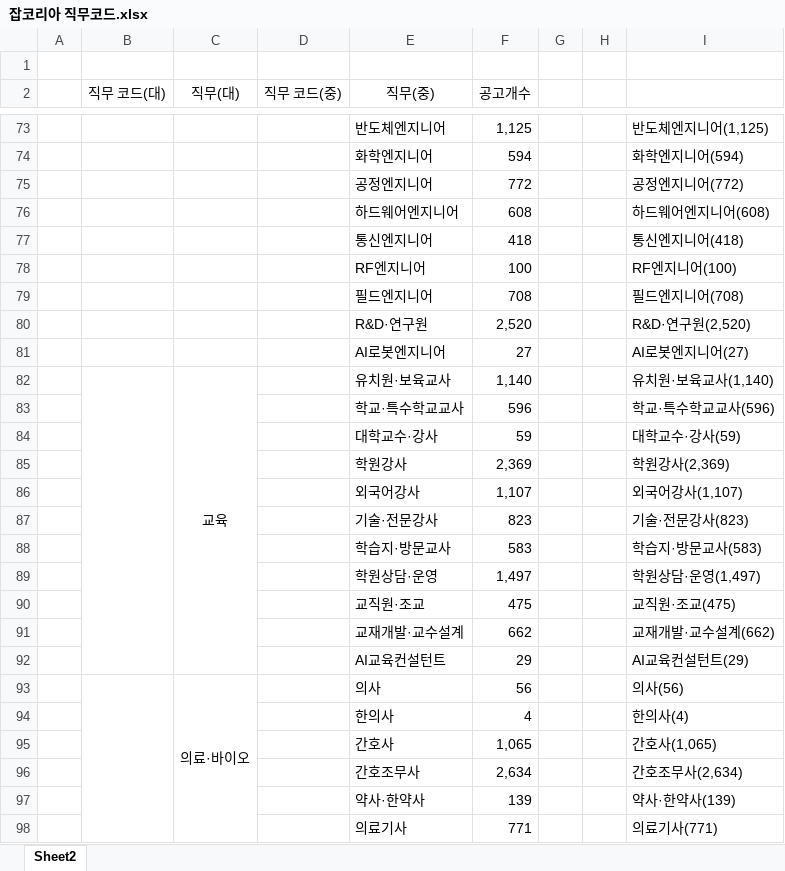
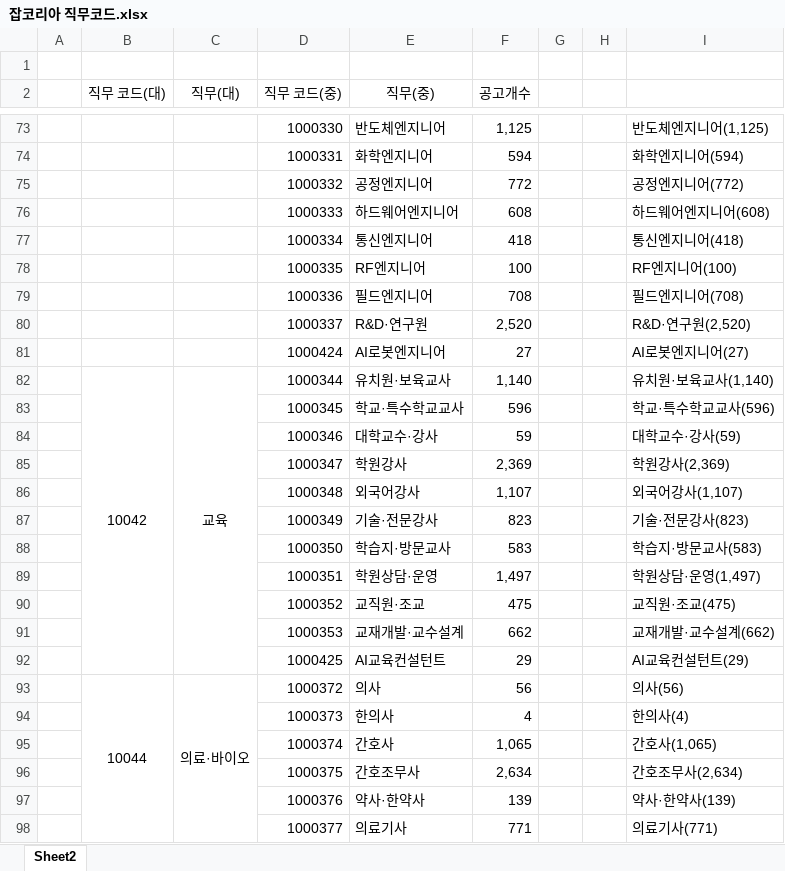
Before and after one commit to yunzivv/project_crawling_25_05, an Excel workbook: 잡코리아 직무코드.xlsx, sheet Sheet2, drawn as a sheet; only a part is shown, gaps mark what is left out; values as stored, in another font and other column widths than the file's, no borders; the diff covers the shown part only; the diff names each change by its address in the sheet, - before the commit and + after, or states it on an @@ line.

```diff
--- a/잡코리아 직무코드.xlsx (sheet Sheet2)
+++ b/잡코리아 직무코드.xlsx (sheet Sheet2)
-D73 (직무 코드(중)): (empty)
+D73 (직무 코드(중)): 1000330
-D74 (직무 코드(중)): (empty)
+D74 (직무 코드(중)): 1000331
-D75 (직무 코드(중)): (empty)
+D75 (직무 코드(중)): 1000332
-D76 (직무 코드(중)): (empty)
+D76 (직무 코드(중)): 1000333
-D77 (직무 코드(중)): (empty)
+D77 (직무 코드(중)): 1000334
-D78 (직무 코드(중)): (empty)
+D78 (직무 코드(중)): 1000335
-D79 (직무 코드(중)): (empty)
+D79 (직무 코드(중)): 1000336
-D80 (직무 코드(중)): (empty)
+D80 (직무 코드(중)): 1000337
-D81 (직무 코드(중)): (empty)
+D81 (직무 코드(중)): 1000424
-B82 (직무 코드(대)): (empty)
+B82 (직무 코드(대)): 10042
-D82 (직무 코드(중)): (empty)
+D82 (직무 코드(중)): 1000344
-D83 (직무 코드(중)): (empty)
+D83 (직무 코드(중)): 1000345
-D84 (직무 코드(중)): (empty)
+D84 (직무 코드(중)): 1000346
-D85 (직무 코드(중)): (empty)
+D85 (직무 코드(중)): 1000347
-D86 (직무 코드(중)): (empty)
+D86 (직무 코드(중)): 1000348
-D87 (직무 코드(중)): (empty)
+D87 (직무 코드(중)): 1000349
-D88 (직무 코드(중)): (empty)
+D88 (직무 코드(중)): 1000350
-D89 (직무 코드(중)): (empty)
+D89 (직무 코드(중)): 1000351
-D90 (직무 코드(중)): (empty)
+D90 (직무 코드(중)): 1000352
-D91 (직무 코드(중)): (empty)
+D91 (직무 코드(중)): 1000353
-D92 (직무 코드(중)): (empty)
+D92 (직무 코드(중)): 1000425
-B93 (직무 코드(대)): (empty)
+B93 (직무 코드(대)): 10044
-D93 (직무 코드(중)): (empty)
+D93 (직무 코드(중)): 1000372
-D94 (직무 코드(중)): (empty)
+D94 (직무 코드(중)): 1000373
-D95 (직무 코드(중)): (empty)
+D95 (직무 코드(중)): 1000374
-D96 (직무 코드(중)): (empty)
+D96 (직무 코드(중)): 1000375
-D97 (직무 코드(중)): (empty)
+D97 (직무 코드(중)): 1000376
-D98 (직무 코드(중)): (empty)
+D98 (직무 코드(중)): 1000377
```
Also changed, not shown: 54 edited cells elsewhere in this sheet, jobkorea_requirements.xlsx, 2 other files.
